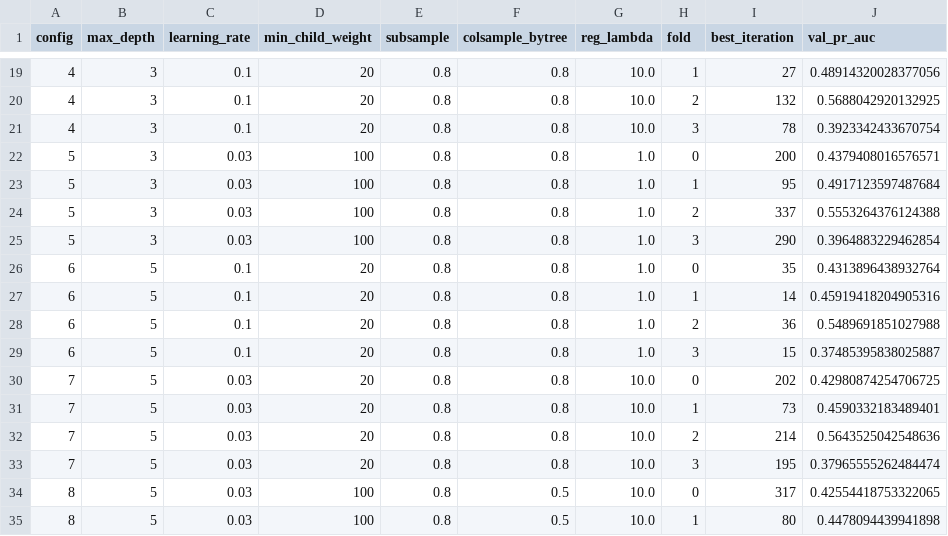
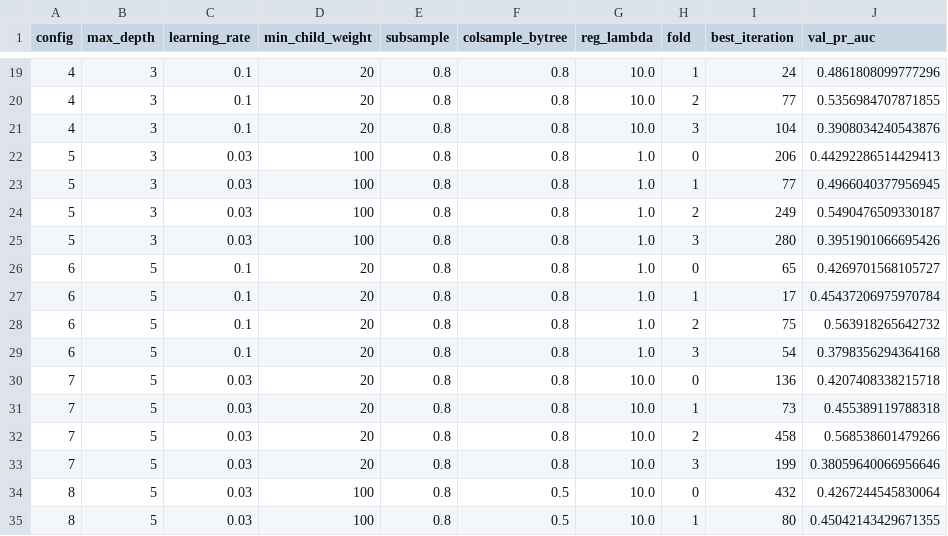
Before and after one commit to nipun1803/AeroCast-AI, a CSV file: results/cv_xgb_folds.csv, drawn as a sheet; only a part is shown, gaps mark what is left out; the diff covers the shown part only.

```diff
--- a/results/cv_xgb_folds.csv
+++ b/results/cv_xgb_folds.csv
@@ -19,17 +19,17 @@ config,max_depth,learning_rate,min_child_weight,subsample,colsample_bytree,reg_l
-4,3,0.1,20,0.8,0.8,10.0,1,27,0.48914320028377056
-4,3,0.1,20,0.8,0.8,10.0,2,132,0.5688042920132925
-4,3,0.1,20,0.8,0.8,10.0,3,78,0.3923342433670754
-5,3,0.03,100,0.8,0.8,1.0,0,200,0.4379408016576571
-5,3,0.03,100,0.8,0.8,1.0,1,95,0.4917123597487684
-5,3,0.03,100,0.8,0.8,1.0,2,337,0.5553264376124388
-5,3,0.03,100,0.8,0.8,1.0,3,290,0.3964883229462854
-6,5,0.1,20,0.8,0.8,1.0,0,35,0.4313896438932764
-6,5,0.1,20,0.8,0.8,1.0,1,14,0.45919418204905316
-6,5,0.1,20,0.8,0.8,1.0,2,36,0.5489691851027988
-6,5,0.1,20,0.8,0.8,1.0,3,15,0.37485395838025887
-7,5,0.03,20,0.8,0.8,10.0,0,202,0.42980874254706725
-7,5,0.03,20,0.8,0.8,10.0,1,73,0.4590332183489401
-7,5,0.03,20,0.8,0.8,10.0,2,214,0.5643525042548636
-7,5,0.03,20,0.8,0.8,10.0,3,195,0.37965555262484474
-8,5,0.03,100,0.8,0.5,10.0,0,317,0.42554418753322065
-8,5,0.03,100,0.8,0.5,10.0,1,80,0.4478094439941898
+4,3,0.1,20,0.8,0.8,10.0,1,24,0.4861808099777296
+4,3,0.1,20,0.8,0.8,10.0,2,77,0.5356984707871855
+4,3,0.1,20,0.8,0.8,10.0,3,104,0.3908034240543876
+5,3,0.03,100,0.8,0.8,1.0,0,206,0.44292286514429413
+5,3,0.03,100,0.8,0.8,1.0,1,77,0.4966040377956945
+5,3,0.03,100,0.8,0.8,1.0,2,249,0.5490476509330187
+5,3,0.03,100,0.8,0.8,1.0,3,280,0.3951901066695426
+6,5,0.1,20,0.8,0.8,1.0,0,65,0.4269701568105727
+6,5,0.1,20,0.8,0.8,1.0,1,17,0.45437206975970784
+6,5,0.1,20,0.8,0.8,1.0,2,75,0.563918265642732
+6,5,0.1,20,0.8,0.8,1.0,3,54,0.3798356294364168
+7,5,0.03,20,0.8,0.8,10.0,0,136,0.4207408338215718
+7,5,0.03,20,0.8,0.8,10.0,1,73,0.455389119788318
+7,5,0.03,20,0.8,0.8,10.0,2,458,0.568538601479266
+7,5,0.03,20,0.8,0.8,10.0,3,199,0.38059640066956646
+8,5,0.03,100,0.8,0.5,10.0,0,432,0.4267244545830064
+8,5,0.03,100,0.8,0.5,10.0,1,80,0.45042143429671355
```
Also changed, not shown: 91 edited cells elsewhere in this file.
